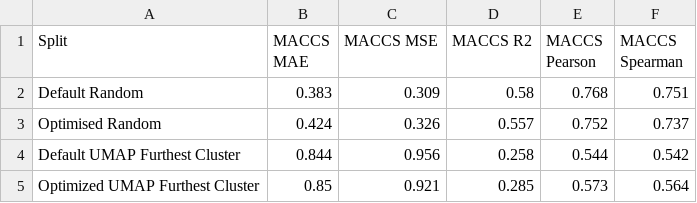
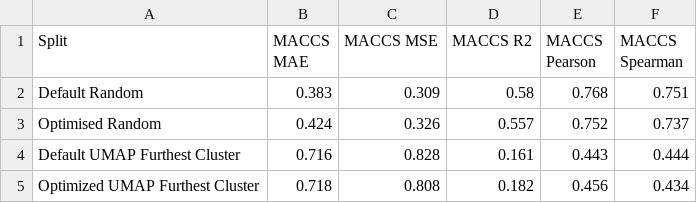
Before and after one commit to ASarriJackson/SummerProject, a CSV file: Regression/data/split_scores_rfr_best_poster.csv, drawn as a sheet.

```diff
--- a/Regression/data/split_scores_rfr_best_poster.csv
+++ b/Regression/data/split_scores_rfr_best_poster.csv
@@ -3,3 +3,3 @@ Default Random,0.383,0.309,0.58,0.768,0.751
 Optimised Random,0.424,0.326,0.557,0.752,0.737
-Default UMAP Furthest Cluster,0.844,0.956,0.258,0.544,0.542
-Optimized UMAP Furthest Cluster,0.85,0.921,0.285,0.573,0.564
+Default UMAP Furthest Cluster,0.716,0.828,0.161,0.443,0.444
+Optimized UMAP Furthest Cluster,0.718,0.808,0.182,0.456,0.434
```
Also changed, not shown: 8 other files.
